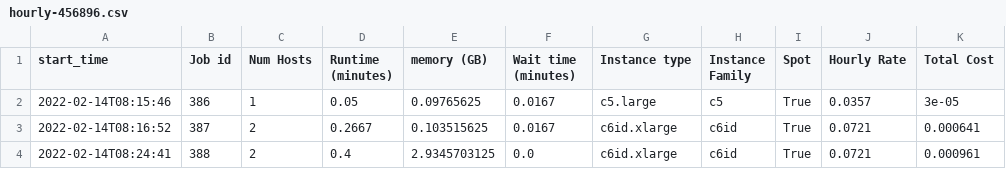
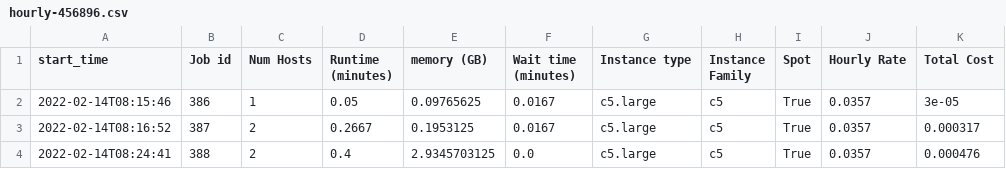
Before and after one commit to aws-samples/hpc-cost-simulator, a CSV file: test_files/JobAnalyzer/lsf/hourly-456896.csv, drawn as a sheet.

Commit message:
Handle extra character in Slurm memory numbers that isn't a valid suffix. (#20)
For example: 0n should return 0.

I opened up an issue with SchedMD to get clarification on the sacct output
format.
In particular, the 'c' and 'n' suffixes on the ReqMem field.
I did some searching and it appears that these specify whether the request is
per core or per job.
This was not being handled correctly.
Move the 2nd suffix character out of MemoryUtils.py because it is Slurm
specific.

If the memory request is 0 then use MaxRSS + 10% for the memory request.

Don't flag CANCELLED jobs that didn't start as errors.

Add slurm tests for multi-node and array
While testing found issues with how Slurm reports memory and cores with
multiple nodes.
It reports it for the whole job, which makes sense, but parts of the code
were not taking this into account which lead to estimating the memory
per instance and cores per instance incorrectly.
The job memory and cores needs to be divided by the number of nodes when
selecting an instance type.

Resolves [Bug #17: Slurm parsing error](https://github.com/aws-samples/hpc-cost-simulator/issues/17)

```diff
--- a/test_files/JobAnalyzer/lsf/hourly-456896.csv
+++ b/test_files/JobAnalyzer/lsf/hourly-456896.csv
@@ -2,3 +2,3 @@ start_time,Job id,Num Hosts,Runtime (minutes),memory (GB),Wait time (minutes),In
 2022-02-14T08:15:46,386,1,0.05,0.09765625,0.0167,c5.large,c5,True,0.0357,3e-05
-2022-02-14T08:16:52,387,2,0.2667,0.103515625,0.0167,c6id.xlarge,c6id,True,0.0721,0.000641
-2022-02-14T08:24:41,388,2,0.4,2.9345703125,0.0,c6id.xlarge,c6id,True,0.0721,0.000961
+2022-02-14T08:16:52,387,2,0.2667,0.1953125,0.0167,c5.large,c5,True,0.0357,0.000317
+2022-02-14T08:24:41,388,2,0.4,2.9345703125,0.0,c5.large,c5,True,0.0357,0.000476
```
Also changed, not shown: test_files/JobAnalyzer/issues/13/hourly-456642.csv, test_files/JobAnalyzer/issues/13/hourly-456645.csv, 58 other files.
